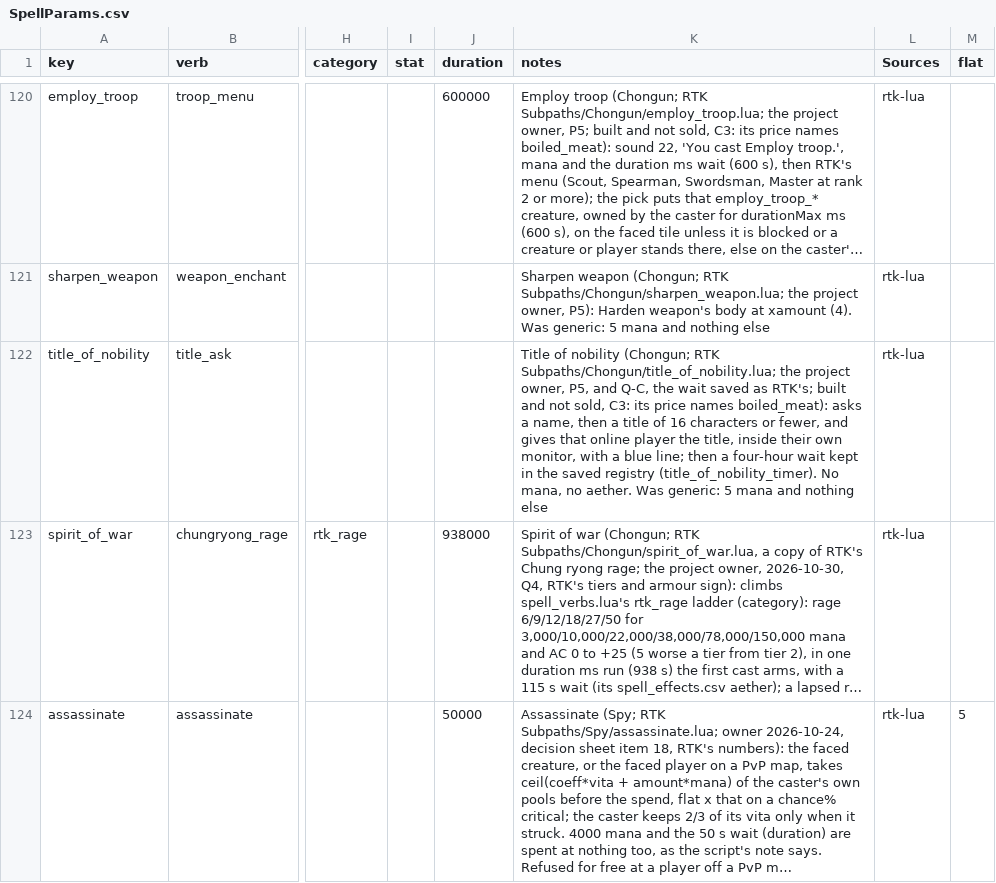
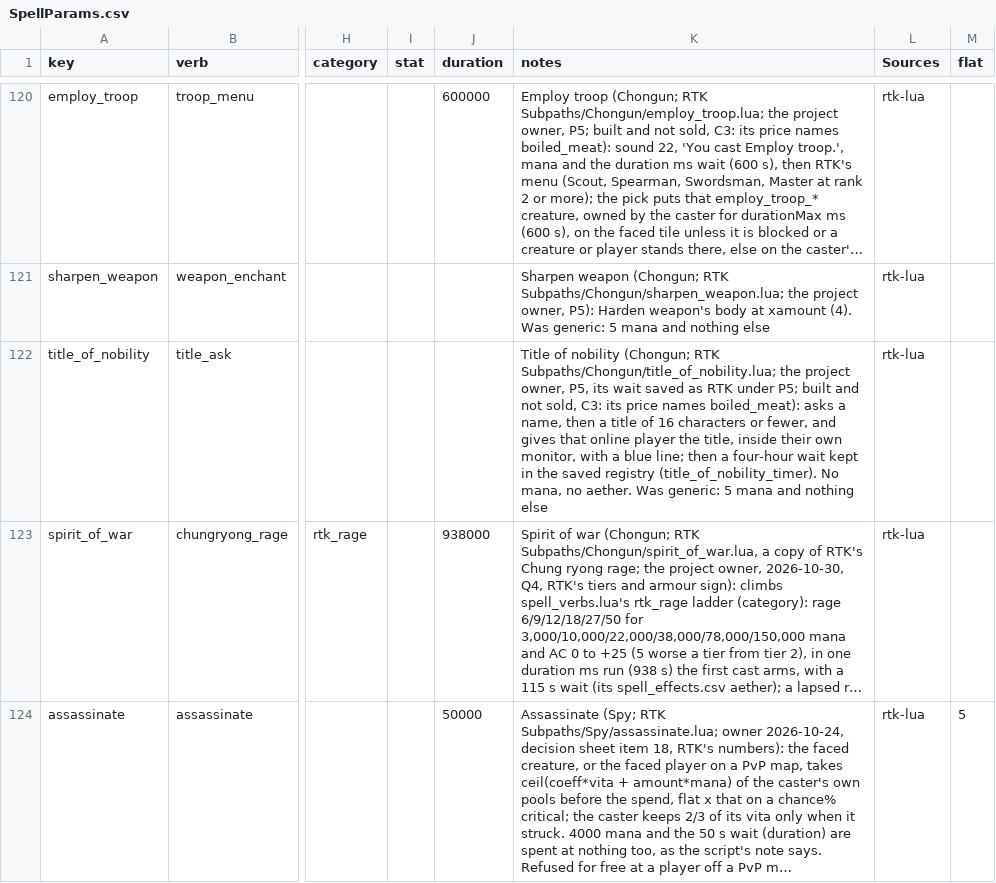
Before and after one commit to Essorcal/Project1998, a CSV file: game-data/SpellParams.csv, drawn as a sheet; only a part is shown, gaps mark what is left out; long unchanged cells end in …; the diff names each change by its address in the sheet, - before the commit and + after, or states it on an @@ line.

Commit message:
Chongun notes say Title of nobility's saved wait is as RTK under P5
Three notes from the Chongun slice read as if the project owner had
answered the question of Title of nobility's saved wait (Q-C). That one
was decided under the standing P5 ruling, each spell as its RTK script:
RTK keeps the wait in player.registry, which is saved
(Spells/Subpaths/Chongun/title_of_nobility.lua:50). The project owner's
own answers from that stop were Art of war's readout and Inspire valor's
+3 Might, and the notes keep crediting those. Comments and a CSV note
only; no behaviour changes.

```diff
--- a/game-data/SpellParams.csv
+++ b/game-data/SpellParams.csv
-K122 (notes): …owner, P5, and Q-C, the wait saved as RTK's; built and…
+K122 (notes): …owner, P5, its wait saved as RTK under P5; built and…
```
Also changed, not shown: 2 other files.
